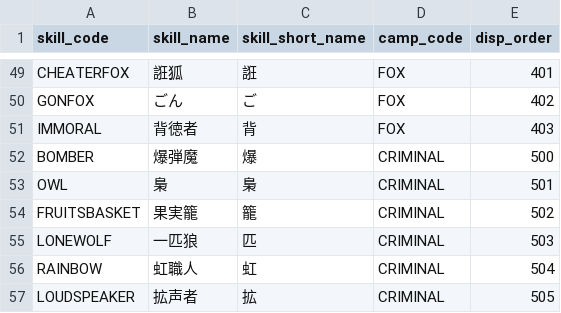
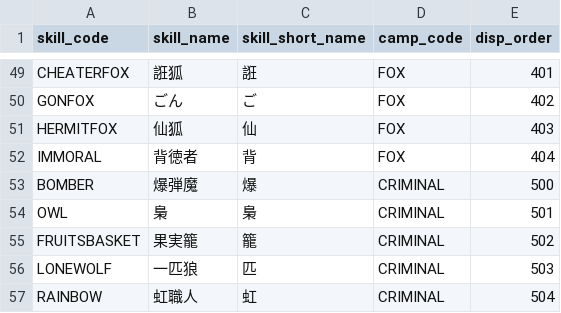
Before and after one commit to h-orito/wolf-mansion, a TSV file: dbflute_wolf_mansiondb/playsql/data/common/tsv/UTF-8/04-SKILL.tsv, drawn as a sheet; only a part is shown, gaps mark what is left out; the shorter side is filled out with more unchanged rows.

```diff
--- a/dbflute_wolf_mansiondb/playsql/data/common/tsv/UTF-8/04-SKILL.tsv
+++ b/dbflute_wolf_mansiondb/playsql/data/common/tsv/UTF-8/04-SKILL.tsv
@@ -50,3 +50,4 @@ CHEATERFOX	誑狐	誑	FOX	401
 GONFOX	ごん	ご	FOX	402
-IMMORAL	背徳者	背	FOX	403
+HERMITFOX	仙狐	仙	FOX	403
+IMMORAL	背徳者	背	FOX	404
 BOMBER	爆弾魔	爆	CRIMINAL	500
```
Also changed, not shown: dbflute_wolf_mansiondb/playsql/data/common/tsv/UTF-8/05-MESSAGE_TYPE.tsv, 41 other files.
